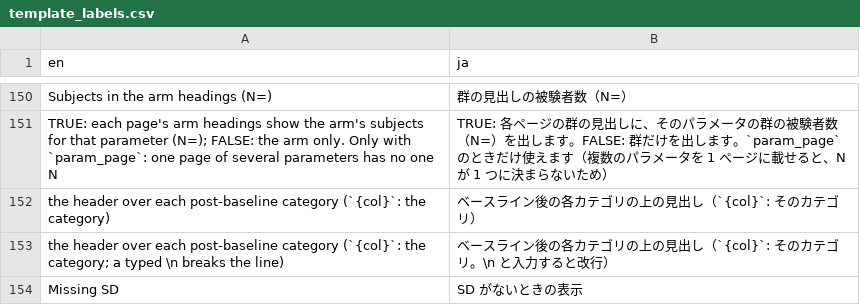
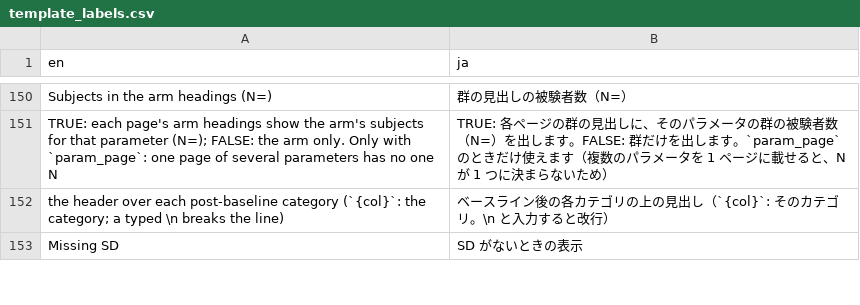
Before and after one commit to ichirio/tflplanner, a CSV file: inst/i18n/strings/template_labels.csv, drawn as a sheet; only a part is shown, gaps mark what is left out; the diff names each change by its address in the sheet, - before the commit and + after, or states it on an @@ line.

```diff
--- a/inst/i18n/strings/template_labels.csv
+++ b/inst/i18n/strings/template_labels.csv
-row 152: the header over each post-baseline category (`{col}`: the category) | ベースライン後の各カテゴリの上の見出し（`{col}`: そのカテゴリ）
```
Also changed, not shown: inst/i18n/strings/common.csv, 1 other file.
